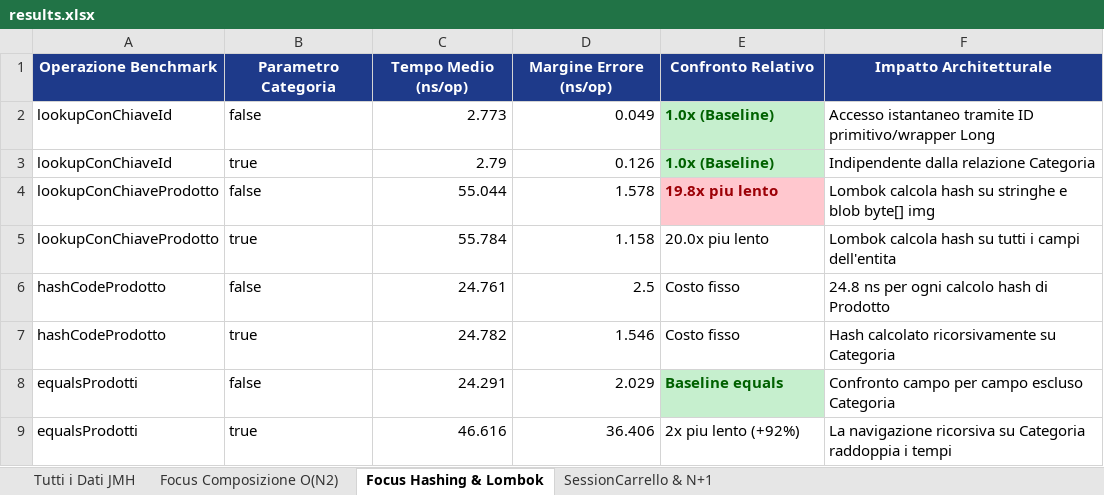
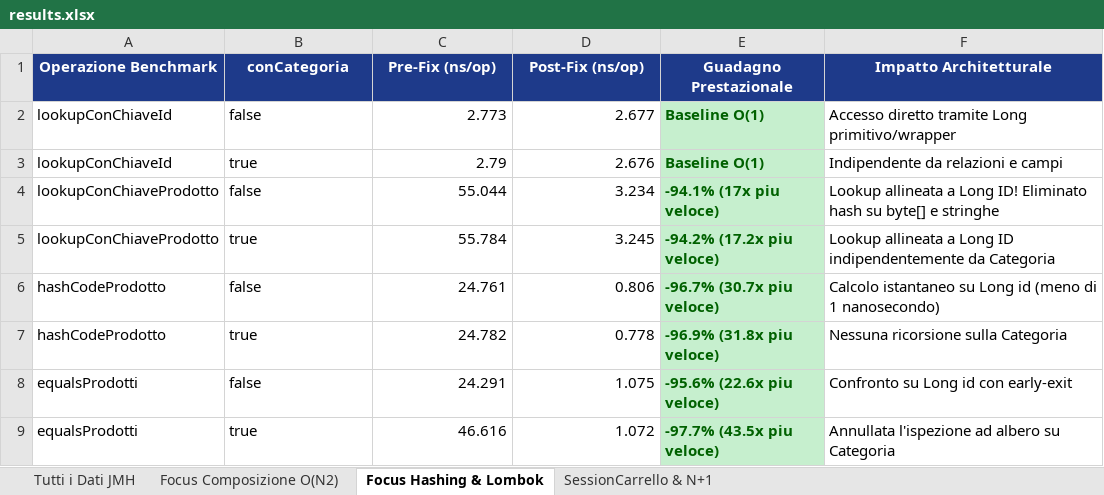
Before and after one commit to GiuseppePastena23/GreenBottle, an Excel workbook: benchmarks_results/results.xlsx, sheet Focus Hashing & Lombok, drawn as a sheet; values as stored, in another font and other column widths than the file's, no borders; removed rows and columns are numbered as before the commit, all else as after; the diff names each change by its address in the sheet, - before the commit and + after, or states it on an @@ line.

Commit message:
Refresh benchmark results after optimizations
Update benchmark fixtures for the reorganized packages and APIs, record the latest JMH run, and add before-and-after reports highlighting the measured performance improvements.

```diff
--- a/benchmarks_results/results.xlsx (sheet Focus Hashing & Lombok)
+++ b/benchmarks_results/results.xlsx (sheet Focus Hashing & Lombok)
-row 1: Operazione Benchmark | Parametro Categoria | Tempo Medio (ns/op) | Margine Errore (ns/op) | Confronto Relativo | Impatto Architetturale
+row 1: Operazione Benchmark | conCategoria | Pre-Fix (ns/op) | Post-Fix (ns/op) | Guadagno Prestazionale | Impatto Architetturale
-D2: 0.049
+D2: 2.677
-E2:E3: 1.0x (Baseline)
+E2:E3: Baseline O(1)
-F2: Accesso istantaneo tramite ID primitivo/wrapper Long
+F2: Accesso diretto tramite Long primitivo/wrapper
-D3: 0.126
+D3: 2.676
-F3: Indipendente dalla relazione Categoria
+F3: Indipendente da relazioni e campi
-D4: 1.578
+D4: 3.234
-E4: 19.8x piu lento
+E4: -94.1% (17x piu veloce)
@@ E4 fill: #FFC7CE → #C6EFCE, text colour: #9C0006 → #006100 @@
-F4: Lombok calcola hash su stringhe e blob byte[] img
+F4: Lookup allineata a Long ID! Eliminato hash su byte[] e stringhe
-D5: 1.158
+D5: 3.245
-E5: 20.0x piu lento
+E5: -94.2% (17.2x piu veloce)
@@ E5:E7 fill: none → #C6EFCE, bold: off → on, text colour: black → #006100 @@
-F5: Lombok calcola hash su tutti i campi dell'entita
+F5: Lookup allineata a Long ID indipendentemente da Categoria
-D6: 2.5
+D6: 0.806
-E6: Costo fisso
+E6: -96.7% (30.7x piu veloce)
-F6: 24.8 ns per ogni calcolo hash di Prodotto
+F6: Calcolo istantaneo su Long id (meno di 1 nanosecondo)
-D7: 1.546
+D7: 0.778
-E7: Costo fisso
+E7: -96.9% (31.8x piu veloce)
-F7: Hash calcolato ricorsivamente su Categoria
+F7: Nessuna ricorsione sulla Categoria
-D8: 2.029
+D8: 1.075
-E8: Baseline equals
+E8: -95.6% (22.6x piu veloce)
-F8: Confronto campo per campo escluso Categoria
+F8: Confronto su Long id con early-exit
-D9: 36.406
+D9: 1.072
-E9: 2x piu lento (+92%)
+E9: -97.7% (43.5x piu veloce)
@@ E9 fill: none → #C6EFCE, bold: off → on, text colour: black → #006100 @@
-F9: La navigazione ricorsiva su Categoria raddoppia i tempi
+F9: Annullata l'ispezione ad albero su Categoria
```
Also changed, not shown: sheet Tutti i Dati JMH, sheet SessionCarrello & N+1, sheet Focus Composizione O(N2), 12 other files.
